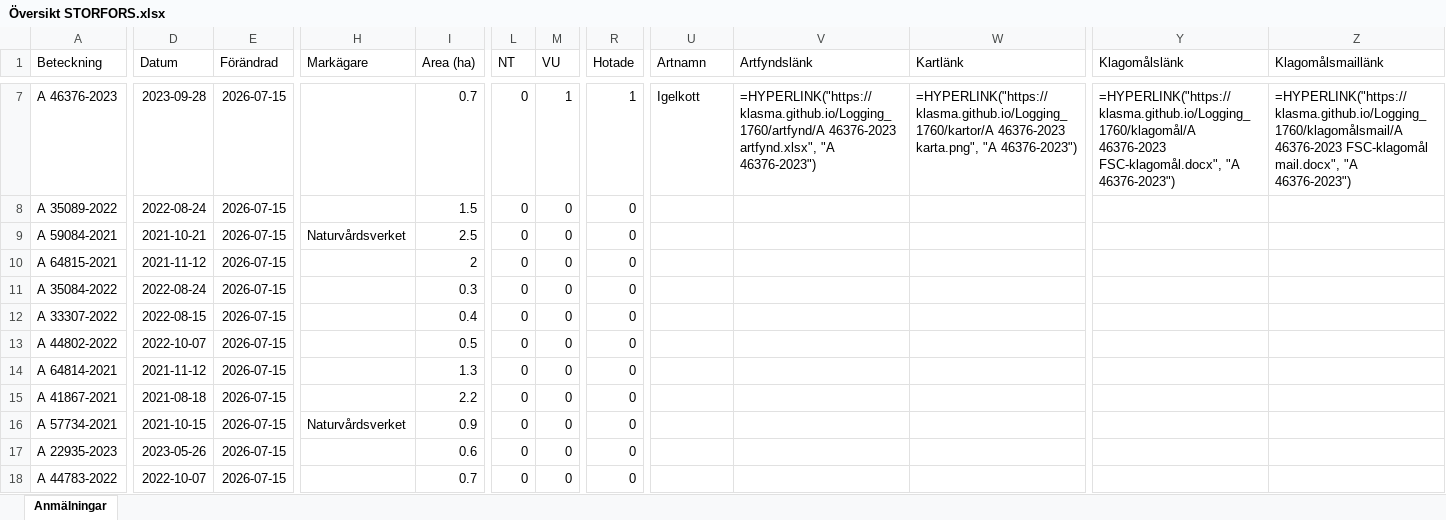
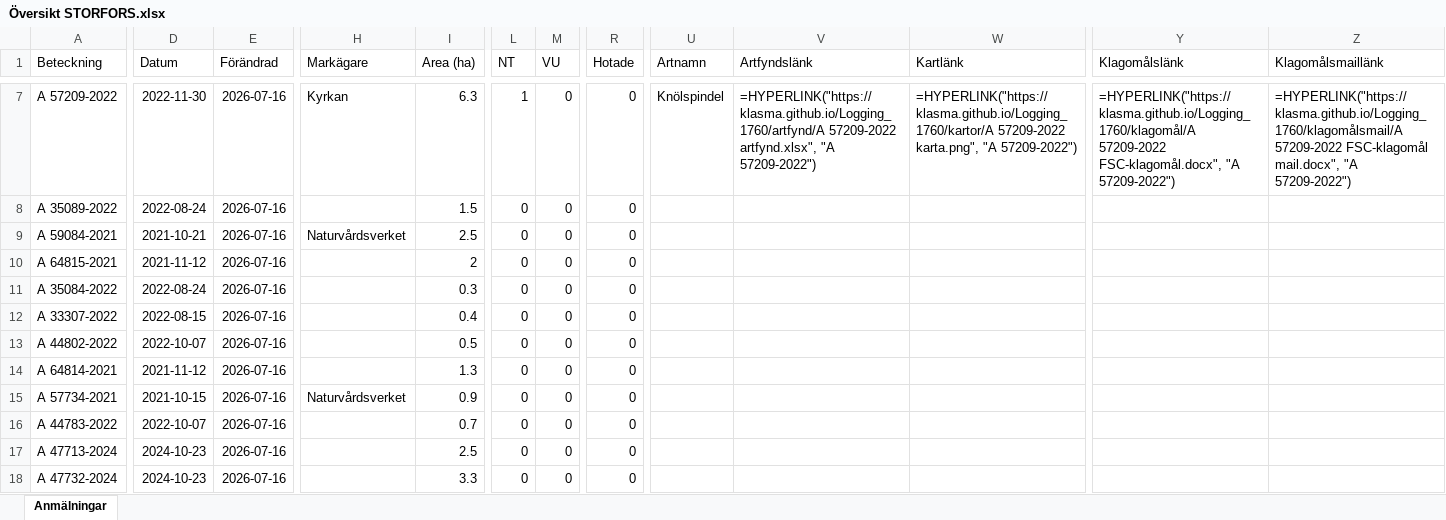
Before and after one commit to klasma/Logging_1760, an Excel workbook: Översikt STORFORS.xlsx, sheet Anmälningar, drawn as a sheet; only a part is shown, gaps mark what is left out; values as stored, in another font and other column widths than the file's, no borders; formulas without a stored value are shown as written; the diff covers the shown part only; the diff names each change by its address in the sheet, - before the commit and + after, or states it on an @@ line.

```diff
--- a/Översikt STORFORS.xlsx (sheet Anmälningar)
+++ b/Översikt STORFORS.xlsx (sheet Anmälningar)
-A7 (Beteckning): A 46376-2023
+A7 (Beteckning): A 57209-2022
-D7 (Datum): 2023-09-28
+D7 (Datum): 2022-11-30
-E7:E18 (Förändrad): 2026-07-15
+E7:E18 (Förändrad): 2026-07-16
-H7 (Markägare): (empty)
+H7 (Markägare): Kyrkan
-I7 (Area (ha)): 0.7
+I7 (Area (ha)): 6.3
-L7 (NT): 0
+L7 (NT): 1
-M7 (VU): 1
+M7 (VU): 0
-R7 (Hotade): 1
+R7 (Hotade): 0
-U7 (Artnamn): Igelkott
+U7 (Artnamn): Knölspindel
-V7 (Artfyndslänk): =HYPERLINK("https://klasma.github.io/Logging_1760/artfynd/A 46376-2023 artfynd.xlsx", "A 46376-2023")
+V7 (Artfyndslänk): =HYPERLINK("https://klasma.github.io/Logging_1760/artfynd/A 57209-2022 artfynd.xlsx", "A 57209-2022")
-W7 (Kartlänk): =HYPERLINK("https://klasma.github.io/Logging_1760/kartor/A 46376-2023 karta.png", "A 46376-2023")
+W7 (Kartlänk): =HYPERLINK("https://klasma.github.io/Logging_1760/kartor/A 57209-2022 karta.png", "A 57209-2022")
-Y7 (Klagomålslänk): =HYPERLINK("https://klasma.github.io/Logging_1760/klagomål/A 46376-2023 FSC-klagomål.docx", "A 46376-2023")
+Y7 (Klagomålslänk): =HYPERLINK("https://klasma.github.io/Logging_1760/klagomål/A 57209-2022 FSC-klagomål.docx", "A 57209-2022")
-Z7 (Klagomålsmaillänk): =HYPERLINK("https://klasma.github.io/Logging_1760/klagomålsmail/A 46376-2023 FSC-klagomål mail.docx", "A 46376-2023")
+Z7 (Klagomålsmaillänk): =HYPERLINK("https://klasma.github.io/Logging_1760/klagomålsmail/A 57209-2022 FSC-klagomål mail.docx", "A 57209-2022")
-A15 (Beteckning): A 41867-2021
+A15 (Beteckning): A 57734-2021
-D15 (Datum): 2021-08-18
+D15 (Datum): 2021-10-15
-H15 (Markägare): (empty)
+H15 (Markägare): Naturvårdsverket
-I15 (Area (ha)): 2.2
+I15 (Area (ha)): 0.9
-A16 (Beteckning): A 57734-2021
+A16 (Beteckning): A 44783-2022
-D16 (Datum): 2021-10-15
+D16 (Datum): 2022-10-07
-H16 (Markägare): Naturvårdsverket
+H16 (Markägare): (empty)
-I16 (Area (ha)): 0.9
+I16 (Area (ha)): 0.7
-A17 (Beteckning): A 22935-2023
+A17 (Beteckning): A 47713-2024
-D17 (Datum): 2023-05-26
+D17 (Datum): 2024-10-23
-I17 (Area (ha)): 0.6
+I17 (Area (ha)): 2.5
-A18 (Beteckning): A 44783-2022
+A18 (Beteckning): A 47732-2024
-D18 (Datum): 2022-10-07
+D18 (Datum): 2024-10-23
-I18 (Area (ha)): 0.7
+I18 (Area (ha)): 3.3
```
Also changed, not shown: 641 edited cells elsewhere in this sheet, artfynd/A 21111-2025 artfynd.xlsx, artfynd/A 43407-2022 artfynd.xlsx, 31 other files.
